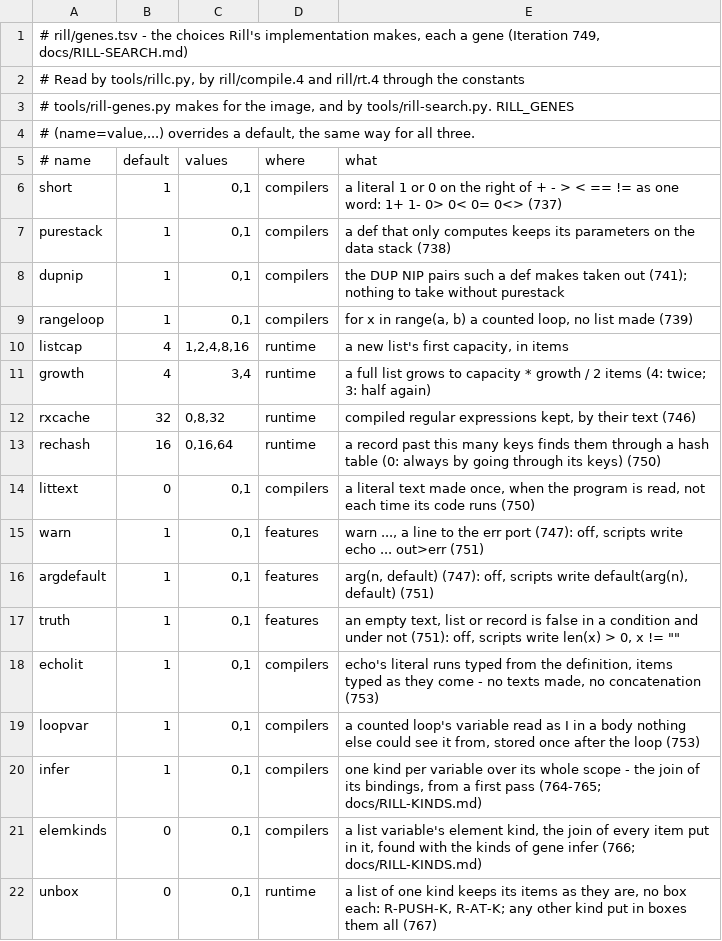
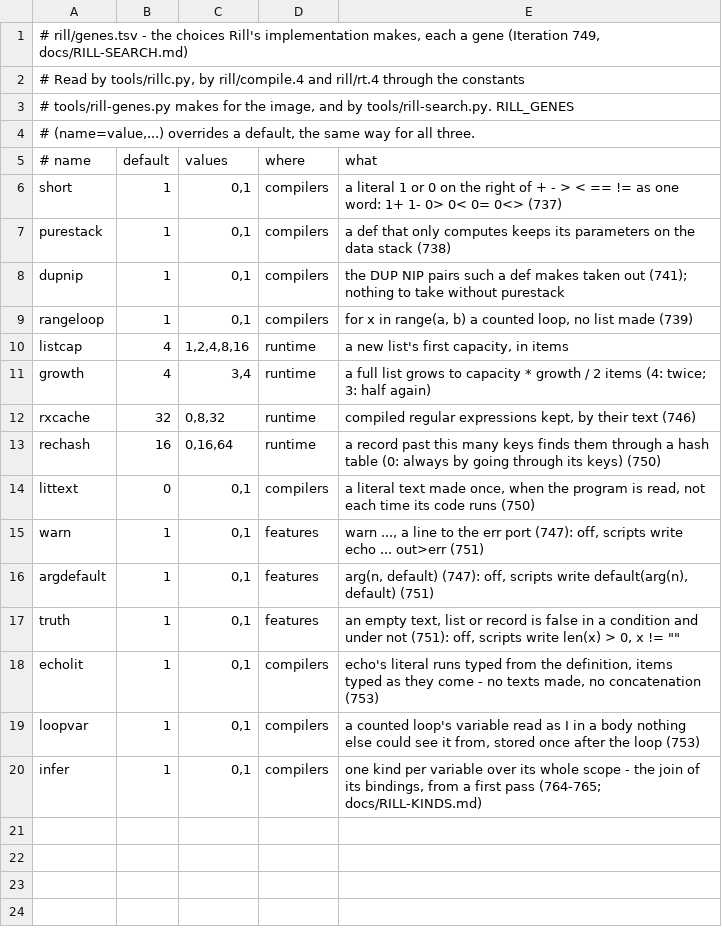
Before and after one commit to kt97679/relf, a TSV file: rill/genes.tsv, drawn as a sheet.

```diff
--- a/rill/genes.tsv
+++ b/rill/genes.tsv
@@ -20,3 +20 @@ loopvar	1	0,1	compilers	a counted loop's variable read as I in a body nothing el
 infer	1	0,1	compilers	one kind per variable over its whole scope - the join of its bindings, from a first pass (764-765; docs/RILL-KINDS.md)
-elemkinds	0	0,1	compilers	a list variable's element kind, the join of every item put in it, found with the kinds of gene infer (766; docs/RILL-KINDS.md)
-unbox	0	0,1	runtime	a list of one kind keeps its items as they are, no box each: R-PUSH-K, R-AT-K; any other kind put in boxes them all (767)
```
Also changed, not shown: 8 other files.
